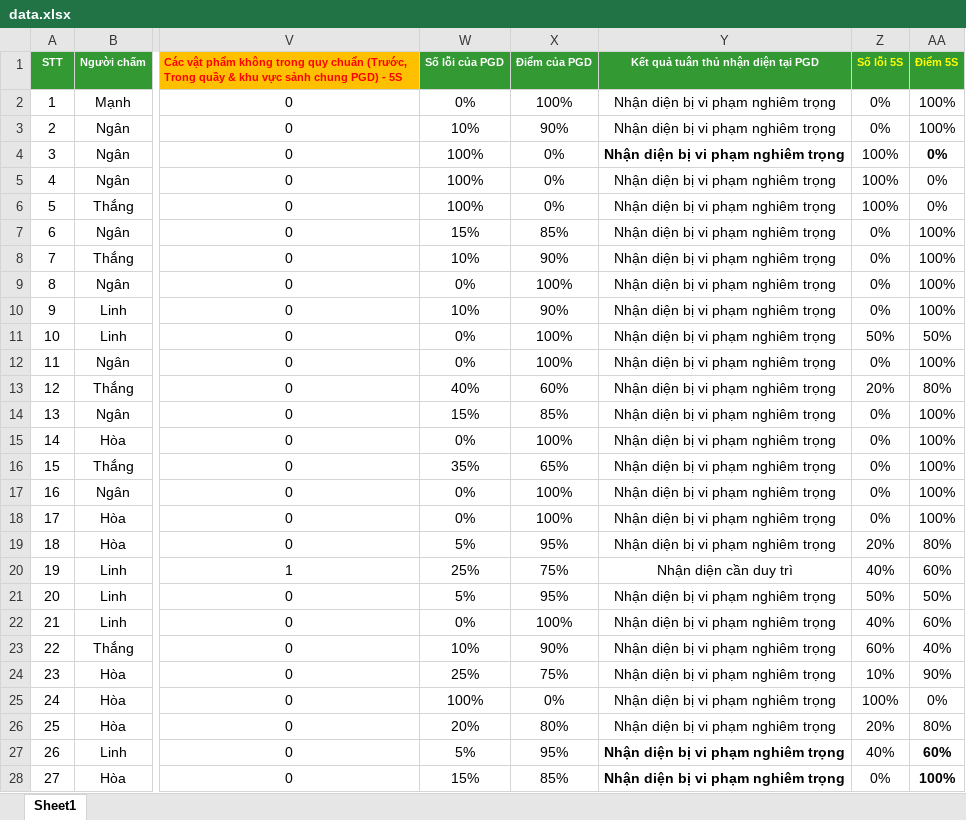
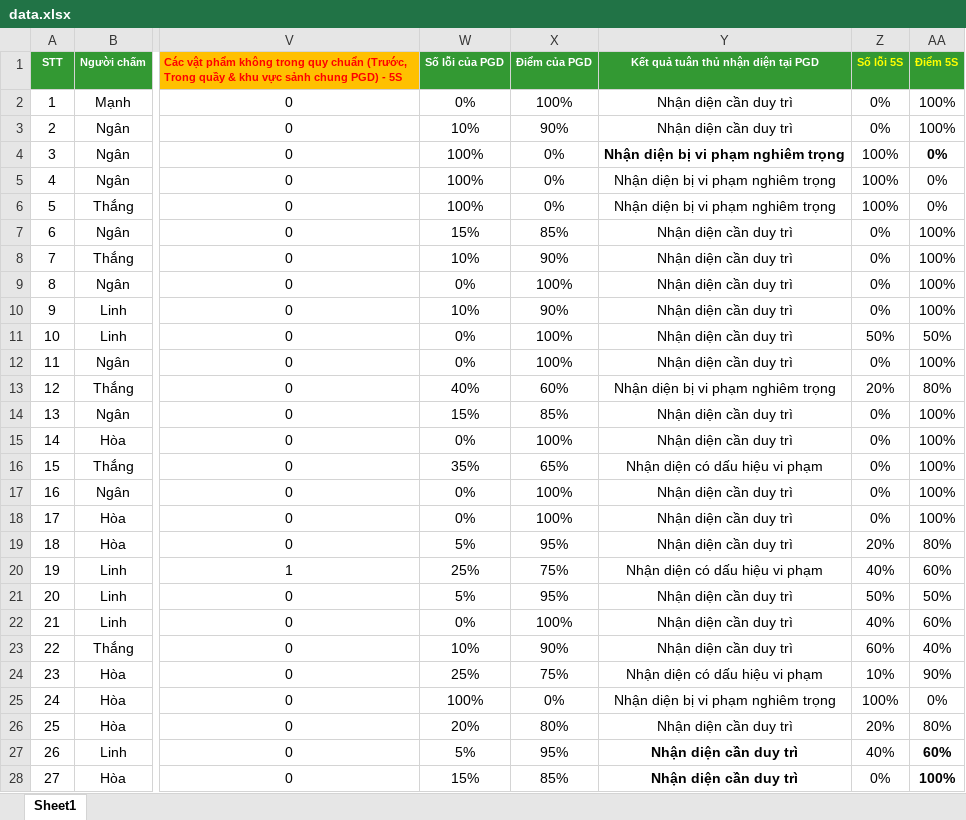
Before and after one commit to Manhmamanh/f88-dashboard, an Excel workbook: data.xlsx, sheet Sheet1, drawn as a sheet; only a part is shown, gaps mark what is left out; values as stored, in another font and other column widths than the file's, no borders; conditional formats not drawn; the diff covers the shown part only; the diff names each change by its address in the sheet, - before the commit and + after, or states it on an @@ line.

Commit message:
Cập nhật dữ liệu (978 dòng) qua trang admin

```diff
--- a/data.xlsx (sheet Sheet1)
+++ b/data.xlsx (sheet Sheet1)
-Y2:Y3: Nhận diện bị vi phạm nghiêm trọng
+Y2:Y3: Nhận diện cần duy trì
-Y7:Y12: Nhận diện bị vi phạm nghiêm trọng
+Y7:Y12: Nhận diện cần duy trì
-Y14:Y15: Nhận diện bị vi phạm nghiêm trọng
+Y14:Y15: Nhận diện cần duy trì
-Y16: Nhận diện bị vi phạm nghiêm trọng
+Y16: Nhận diện có dấu hiệu vi phạm
-Y17:Y19: Nhận diện bị vi phạm nghiêm trọng
+Y17:Y19: Nhận diện cần duy trì
-Y20: Nhận diện cần duy trì
+Y20: Nhận diện có dấu hiệu vi phạm
-Y21:Y23: Nhận diện bị vi phạm nghiêm trọng
+Y21:Y23: Nhận diện cần duy trì
-Y24: Nhận diện bị vi phạm nghiêm trọng
+Y24: Nhận diện có dấu hiệu vi phạm
-Y26:Y28: Nhận diện bị vi phạm nghiêm trọng
+Y26:Y28: Nhận diện cần duy trì
```
Also changed, not shown: 867 edited cells elsewhere in this sheet, formulas that keep their value.
